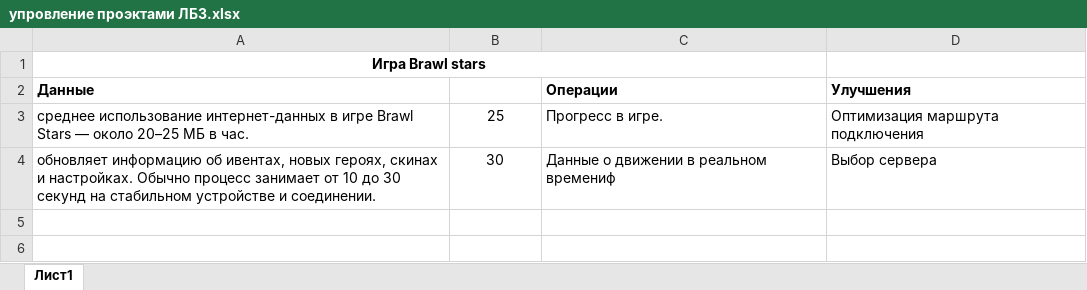
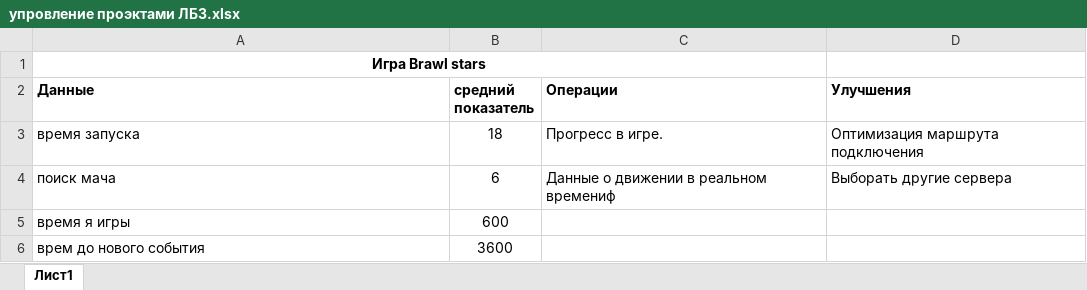
Before and after one commit to krivoseevarok/Maincraft, an Excel workbook: упровление проэктами ЛБ3.xlsx, sheet Лист1, drawn as a sheet; values as stored, in another font and other column widths than the file's, no borders; charts and pictures not drawn; removed rows and columns are numbered as before the commit, all else as after; the diff names each change by its address in the sheet, - before the commit and + after, or states it on an @@ line.

Commit message:
Add files via upload

```diff
--- a/упровление проэктами ЛБ3.xlsx (sheet Лист1)
+++ b/упровление проэктами ЛБ3.xlsx (sheet Лист1)
-B2: (empty)
+B2: средний показатель
-A3 (Данные): среднее использование интернет-данных в игре Brawl Stars — около 20–25 МБ в час.
+A3 (Данные): время запуска
-B3 (средний показатель): 25
+B3 (средний показатель): 18
-row 4: обновляет информацию об ивентах, новых героях, скинах и настройках. Обычно процесс занимает от 10 до 30 секунд на стабильном устройстве и соединении. | 30 | Данные о движении в реальном времениф | Выбор сервера
+row 4: поиск мача | 6 | Данные о движении в реальном времениф | Выборать другие сервера
+row 5: время я игры | 600
+row 6: врем до нового события | 3600
```
Also changed, not shown: charts or pictures.
